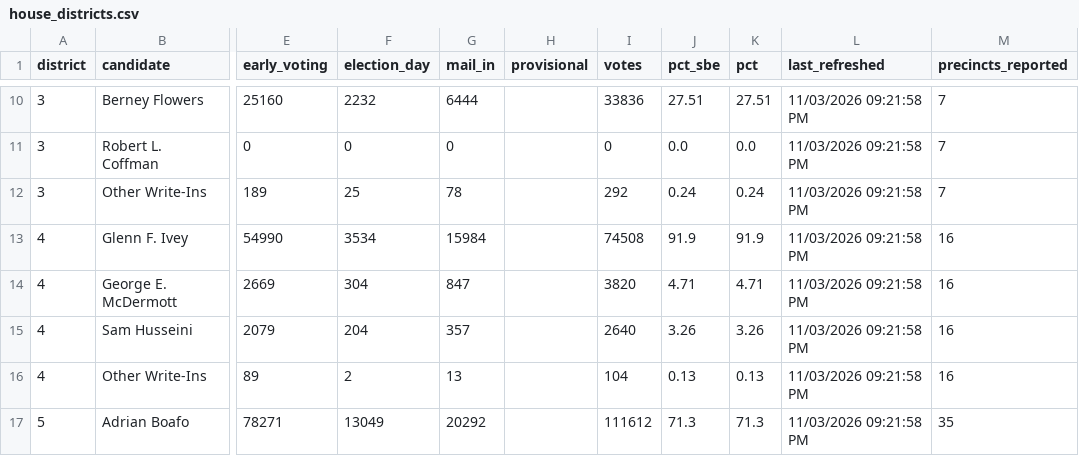
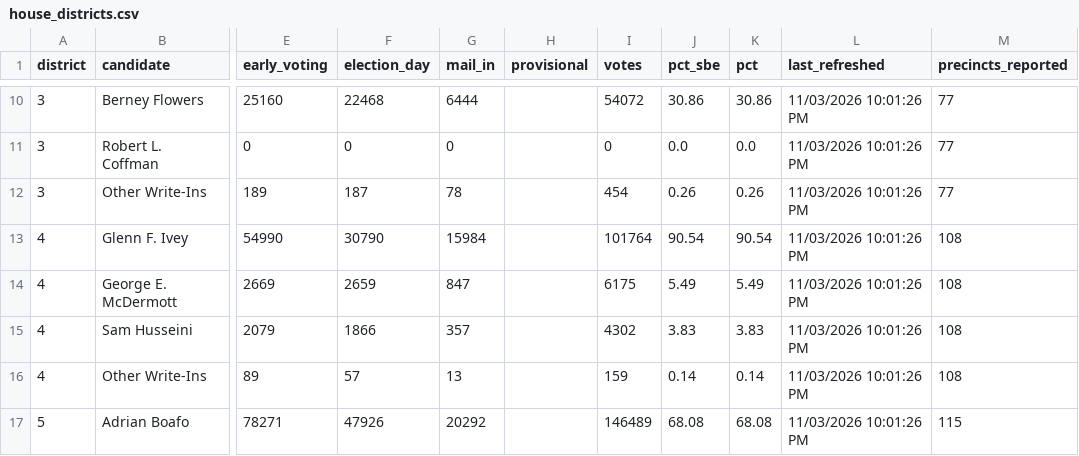
Before and after one commit to Sammyliu0606/midterm_result, a CSV file: data/live/master/house_districts.csv, drawn as a sheet; only a part is shown, gaps mark what is left out; the diff covers the shown part only; the diff names each change by its address in the sheet, - before the commit and + after, or states it on an @@ line.

```diff
--- a/data/live/master/house_districts.csv
+++ b/data/live/master/house_districts.csv
-F10 (election_day): 2232
+F10 (election_day): 22468
-I10 (votes): 33836
+I10 (votes): 54072
-J10 (pct_sbe): 27.51
+J10 (pct_sbe): 30.86
-K10 (pct): 27.51
+K10 (pct): 30.86
-L10:L17 (last_refreshed): 11/03/2026 09:21:58 PM
+L10:L17 (last_refreshed): 11/03/2026 10:01:26 PM
-M10:M12 (precincts_reported): 7
+M10:M12 (precincts_reported): 77
-F12 (election_day): 25
+F12 (election_day): 187
-I12 (votes): 292
+I12 (votes): 454
-J12 (pct_sbe): 0.24
+J12 (pct_sbe): 0.26
-K12 (pct): 0.24
+K12 (pct): 0.26
-F13 (election_day): 3534
+F13 (election_day): 30790
-I13 (votes): 74508
+I13 (votes): 101764
-J13 (pct_sbe): 91.9
+J13 (pct_sbe): 90.54
-K13 (pct): 91.9
+K13 (pct): 90.54
-M13:M16 (precincts_reported): 16
+M13:M16 (precincts_reported): 108
-F14 (election_day): 304
+F14 (election_day): 2659
-I14 (votes): 3820
+I14 (votes): 6175
-J14 (pct_sbe): 4.71
+J14 (pct_sbe): 5.49
-K14 (pct): 4.71
+K14 (pct): 5.49
-F15 (election_day): 204
+F15 (election_day): 1866
-I15 (votes): 2640
+I15 (votes): 4302
-J15 (pct_sbe): 3.26
+J15 (pct_sbe): 3.83
-K15 (pct): 3.26
+K15 (pct): 3.83
-F16 (election_day): 2
+F16 (election_day): 57
-I16 (votes): 104
+I16 (votes): 159
-J16 (pct_sbe): 0.13
+J16 (pct_sbe): 0.14
-K16 (pct): 0.13
+K16 (pct): 0.14
-F17 (election_day): 13049
+F17 (election_day): 47926
-I17 (votes): 111612
+I17 (votes): 146489
-J17 (pct_sbe): 71.3
+J17 (pct_sbe): 68.08
-K17 (pct): 71.3
+K17 (pct): 68.08
-M17 (precincts_reported): 35
+M17 (precincts_reported): 115
```
Also changed, not shown: 122 edited cells elsewhere in this file, data/live/flourish/flourish_moore_shift.csv, data/live/flourish/flourish_q2_map.csv, 17 other files.
